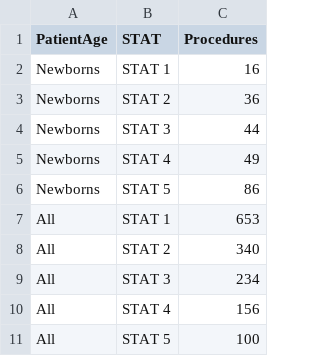
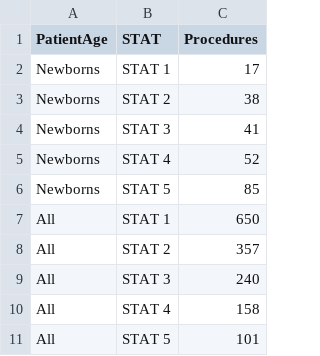
Before and after one commit to JakeRatliff/data, a CSV file: STAT-Procedures-by-Age-Group-Jan2023 - Sheet1.csv, drawn as a sheet.

Commit message:
Update STAT-Procedures-by-Age-Group-Jan2023 - Sheet1.csv
Added 2023 data

```diff
--- a/STAT-Procedures-by-Age-Group-Jan2023 - Sheet1.csv
+++ b/STAT-Procedures-by-Age-Group-Jan2023 - Sheet1.csv
@@ -1,11 +1,11 @@
 PatientAge,STAT,Procedures
-Newborns,STAT 1,16
-Newborns,STAT 2,36
-Newborns,STAT 3,44
-Newborns,STAT 4,49
-Newborns,STAT 5,86
-All,STAT 1,653
-All,STAT 2,340
-All,STAT 3,234
-All,STAT 4,156
-All,STAT 5,100
+Newborns,STAT 1,17
+Newborns,STAT 2,38
+Newborns,STAT 3,41
+Newborns,STAT 4,52
+Newborns,STAT 5,85
+All,STAT 1,650
+All,STAT 2,357
+All,STAT 3,240
+All,STAT 4,158
+All,STAT 5,101
```
